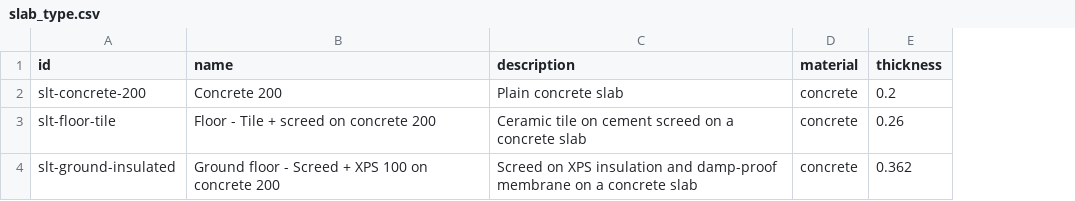
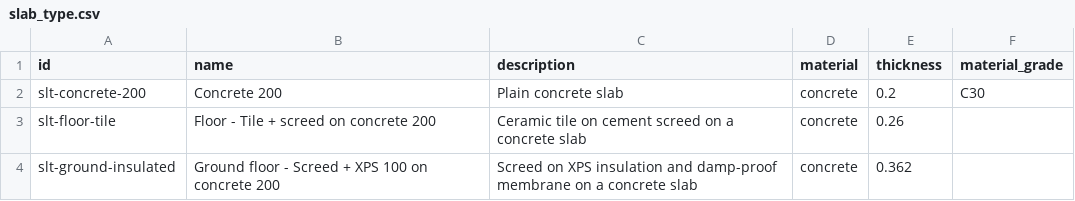
Before and after one commit to NovaShang/BimDown, a CSV file: spec/starter-types/global/slab_type.csv, drawn as a sheet; the diff names each change by its address in the sheet, - before the commit and + after, or states it on an @@ line.

Commit message:
feat(spec): hollow sections, root radius, designation, grades on types, foundation types, beam systems, numbering prefixes
- structural_section_profile: rect_hollow / round_hollow shapes, root_radius, designation (IFC ProfileName)
- column_type / beam_type / slab_type: material_grade; new foundation_type (pad / pile sizes)
- beam_system table (associative infill beams) and beam.beam_system_id
- computed weight (kg) on columns / framing, net_area on slabs
- project_metadata.numbering: auto-numbering prefixes per table
- CLI: hollow / filleted section areas, steel weight, slab net area deducting hosted openings

```diff
--- a/spec/starter-types/global/slab_type.csv
+++ b/spec/starter-types/global/slab_type.csv
+column F (material_grade), row 2: C30
```
Also changed, not shown: spec/starter-types/global/beam_type.csv, spec/starter-types/global/column_type.csv, 20 other files.
